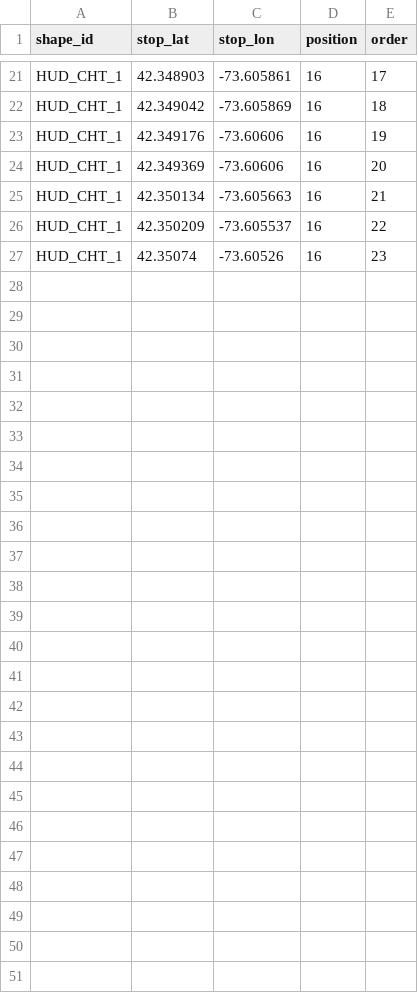
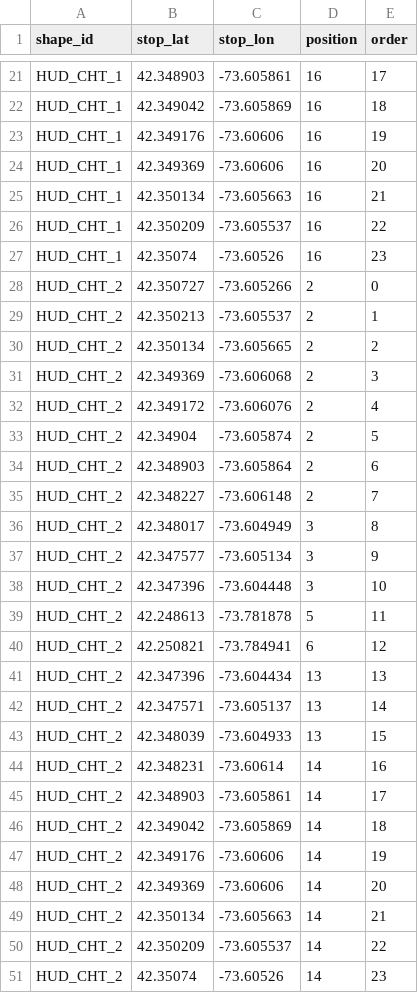
Before and after one commit to maxtkc/columbia-county-gtfs, a CSV file: guides.csv, drawn as a sheet; only a part is shown, gaps mark what is left out.

```diff
--- a/guides.csv
+++ b/guides.csv
@@ -27 +27,25 @@ HUD_CHT_1,42.350209,-73.605537,16,22
 HUD_CHT_1,42.35074,-73.60526,16,23
+HUD_CHT_2,42.350727,-73.605266,2,0
+HUD_CHT_2,42.350213,-73.605537,2,1
+HUD_CHT_2,42.350134,-73.605665,2,2
+HUD_CHT_2,42.349369,-73.606068,2,3
+HUD_CHT_2,42.349172,-73.606076,2,4
+HUD_CHT_2,42.34904,-73.605874,2,5
+HUD_CHT_2,42.348903,-73.605864,2,6
+HUD_CHT_2,42.348227,-73.606148,2,7
+HUD_CHT_2,42.348017,-73.604949,3,8
+HUD_CHT_2,42.347577,-73.605134,3,9
+HUD_CHT_2,42.347396,-73.604448,3,10
+HUD_CHT_2,42.248613,-73.781878,5,11
+HUD_CHT_2,42.250821,-73.784941,6,12
+HUD_CHT_2,42.347396,-73.604434,13,13
+HUD_CHT_2,42.347571,-73.605137,13,14
+HUD_CHT_2,42.348039,-73.604933,13,15
+HUD_CHT_2,42.348231,-73.60614,14,16
+HUD_CHT_2,42.348903,-73.605861,14,17
+HUD_CHT_2,42.349042,-73.605869,14,18
+HUD_CHT_2,42.349176,-73.60606,14,19
+HUD_CHT_2,42.349369,-73.60606,14,20
+HUD_CHT_2,42.350134,-73.605663,14,21
+HUD_CHT_2,42.350209,-73.605537,14,22
+HUD_CHT_2,42.35074,-73.60526,14,23
```
Also changed, not shown: nogos.csv, straights.csv.
